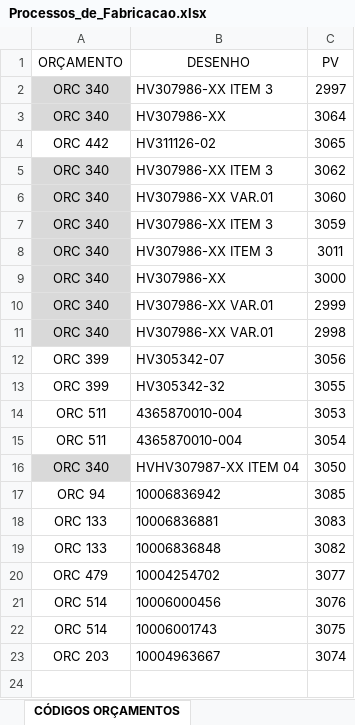
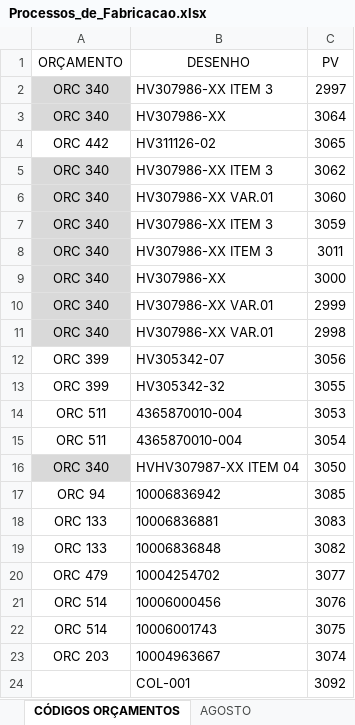
Before and after one commit to MatheusRiosBarcelos/Analise_horas, an Excel workbook: Processos_de_Fabricacao.xlsx, sheet CÓDIGOS ORÇAMENTOS, drawn as a sheet; values as stored, in another font and other column widths than the file's, no borders; the diff names each change by its address in the sheet, - before the commit and + after, or states it on an @@ line.

```diff
--- a/Processos_de_Fabricacao.xlsx (sheet CÓDIGOS ORÇAMENTOS)
+++ b/Processos_de_Fabricacao.xlsx (sheet CÓDIGOS ORÇAMENTOS)
+sheet tab: AGOSTO
+row 24:  | COL-001 | 3092
```
Also changed, not shown: sheet PROCESSOS DE FABRICAÇÃO, formulas that keep their value, 2 other files.
